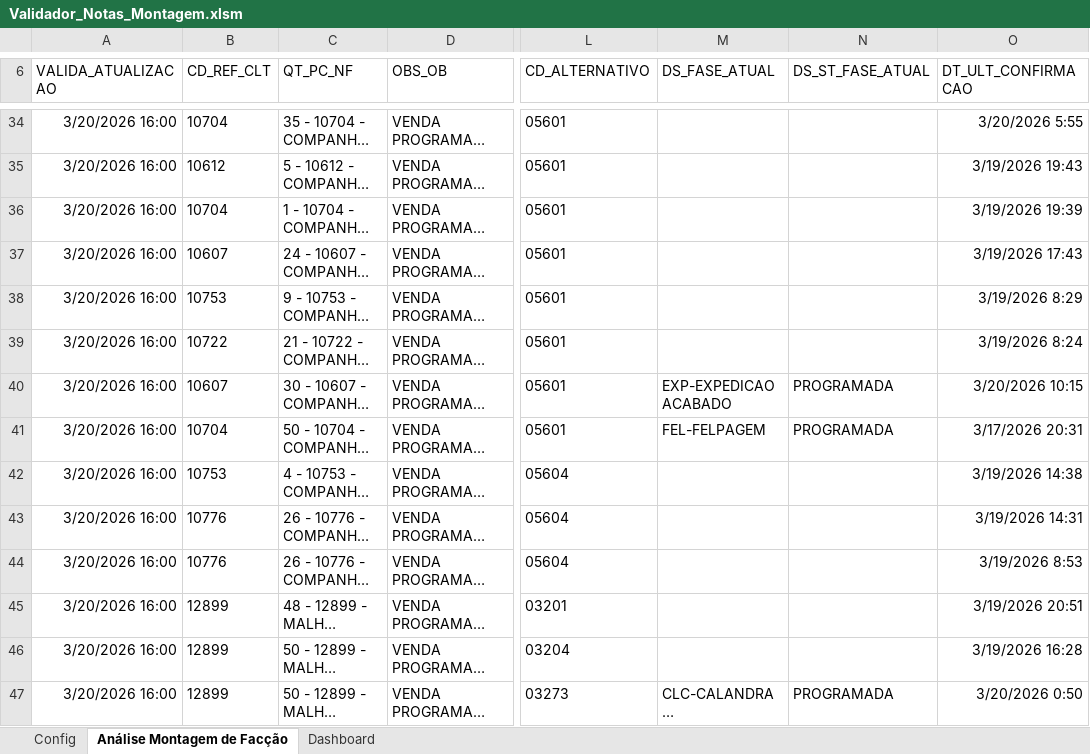
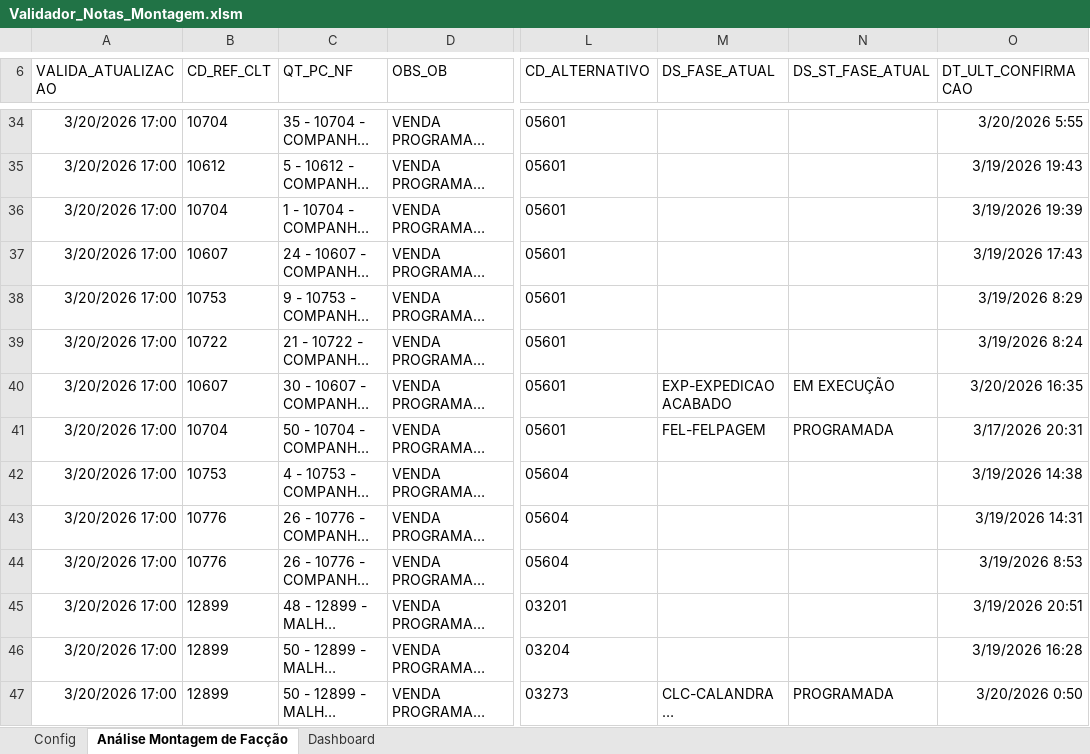
Before and after one commit to GabrielDiasNN/Automacoes-CR, an Excel workbook: Montagem de Terceirizados/Validador_Notas_Montagem.xlsm, sheet Análise Montagem de Facção, drawn as a sheet; only a part is shown, gaps mark what is left out; long unchanged cells end in …; values as stored, in another font and other column widths than the file's, no borders; charts and pictures and table styles not drawn; the diff covers the shown part only; the diff names each change by its address in the sheet, - before the commit and + after, or states it on an @@ line.

```diff
--- a/Montagem de Terceirizados/Validador_Notas_Montagem.xlsm (sheet Análise Montagem de Facção)
+++ b/Montagem de Terceirizados/Validador_Notas_Montagem.xlsm (sheet Análise Montagem de Facção)
-A34:A47 (VALIDA_ATUALIZACAO): 3/20/2026 16:00
+A34:A47 (VALIDA_ATUALIZACAO): 3/20/2026 17:00
-N40 (DS_ST_FASE_ATUAL): PROGRAMADA
+N40 (DS_ST_FASE_ATUAL): EM EXECUÇÃO
-O40 (DT_ULT_CONFIRMACAO): 3/20/2026 10:15
+O40 (DT_ULT_CONFIRMACAO): 3/20/2026 16:35
```
Also changed, not shown: 1 added row, 1 removed row and 60 edited cells elsewhere in this sheet, sheet Dashboard, charts or pictures, 2 other files.
